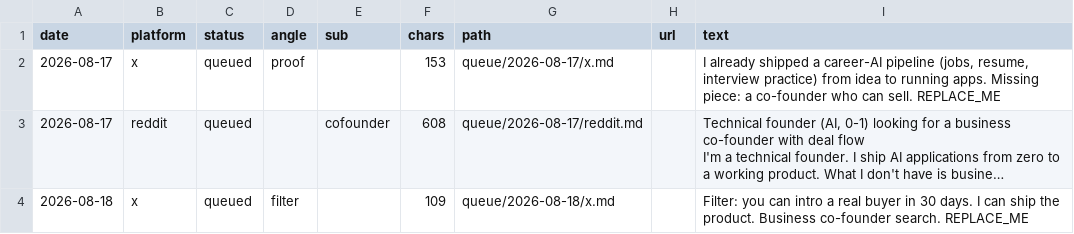
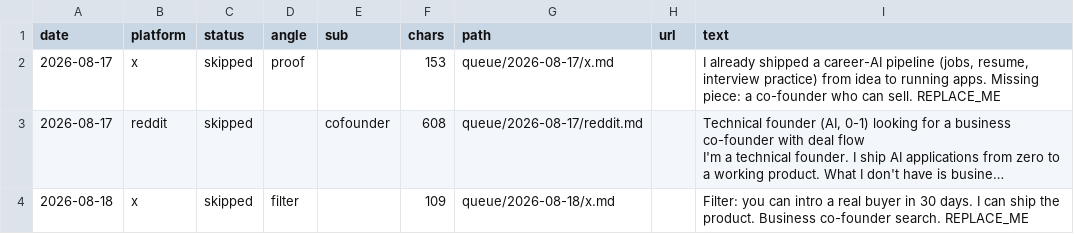
Before and after one commit to williamjxj/cofounder-ads, a CSV file: ledger.csv, drawn as a sheet; long unchanged cells end in …; the diff names each change by its address in the sheet, - before the commit and + after, or states it on an @@ line.

```diff
--- a/ledger.csv
+++ b/ledger.csv
-C2:C4 (status): queued
+C2:C4 (status): skipped
```
Also changed, not shown: 5 other files.
